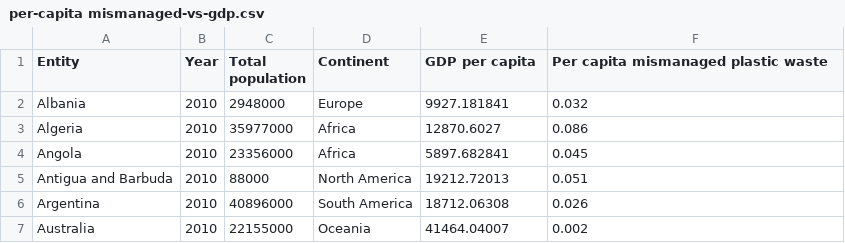
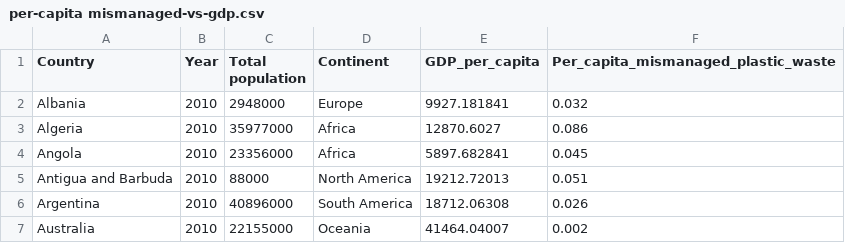
Before and after one commit to poojakayyalathodi/FIT3179.github.io, a CSV file: data/per-capita mismanaged-vs-gdp.csv, drawn as a sheet; only a part is shown.

Commit message:
Update per-capita mismanaged-vs-gdp.csv

```diff
--- a/data/per-capita mismanaged-vs-gdp.csv
+++ b/data/per-capita mismanaged-vs-gdp.csv
@@ -1,2 +1,2 @@
-Entity,Year,"Total population",Continent,"GDP per capita",Per capita mismanaged plastic waste
+Country,Year,"Total population",Continent,"GDP_per_capita",Per_capita_mismanaged_plastic_waste
 Albania,2010,2948000,Europe,9927.181841,0.032
```
